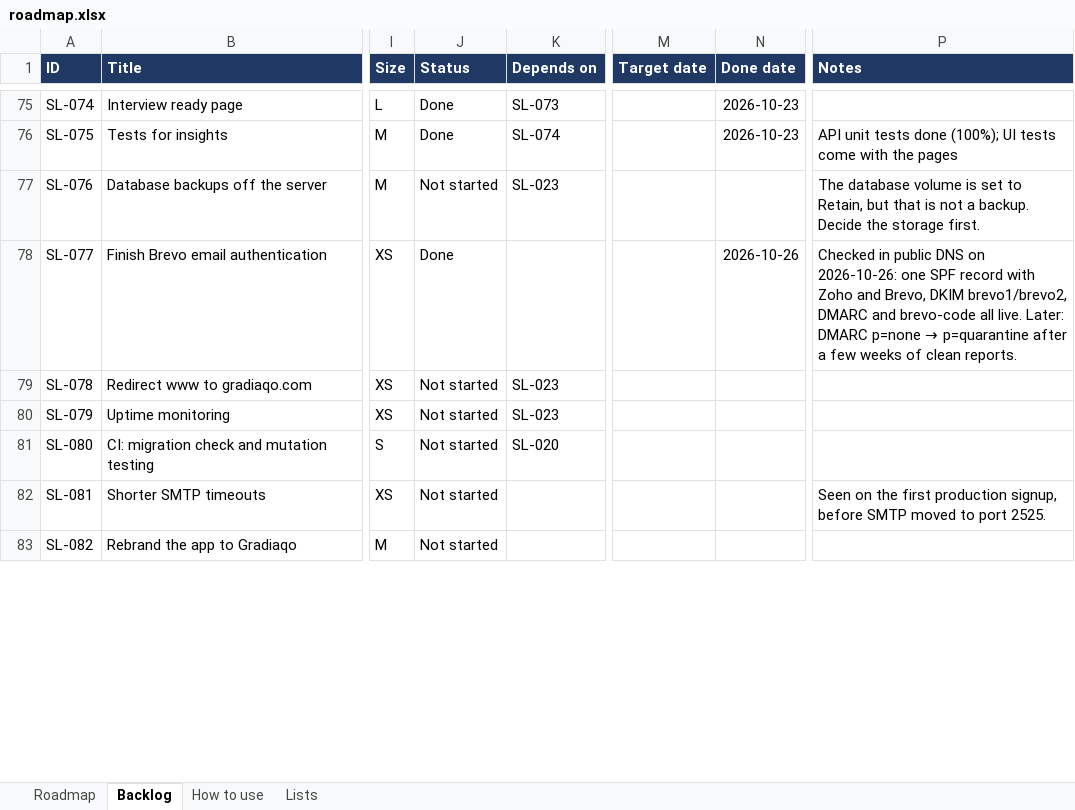
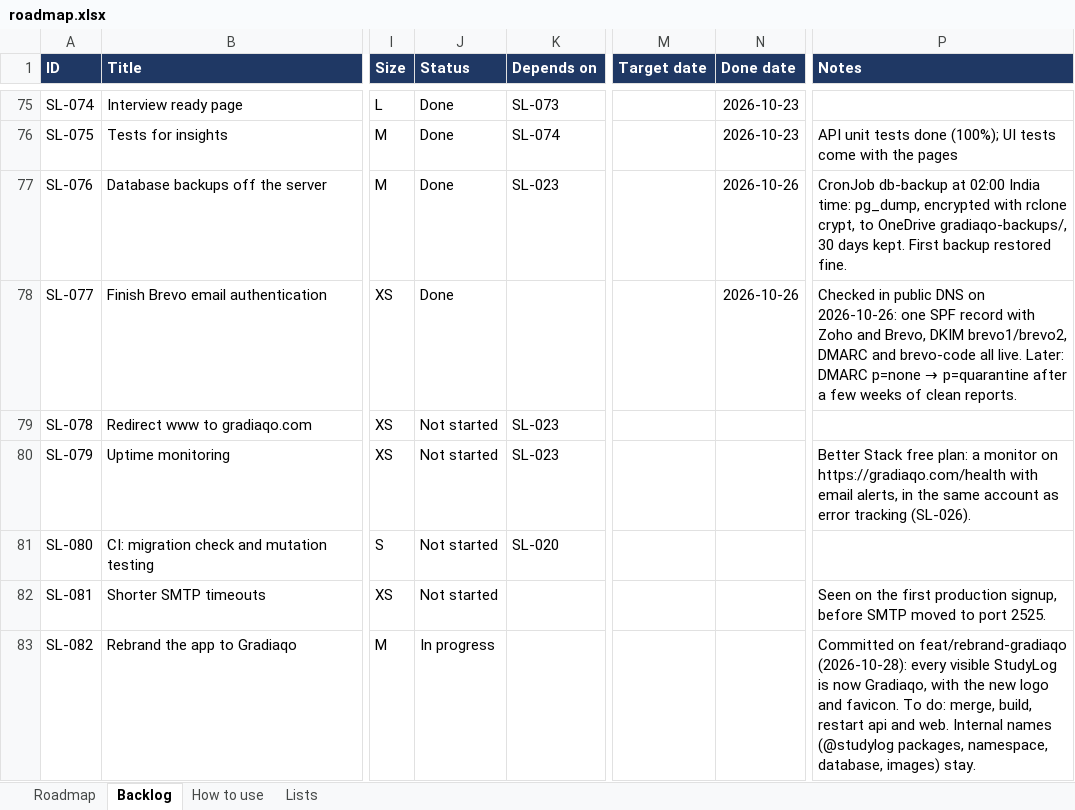
Before and after one commit to coolsamk7/gradiaqo, an Excel workbook: roadmap.xlsx, sheet Backlog, drawn as a sheet; only a part is shown, gaps mark what is left out; values as stored, in another font and other column widths than the file's, no borders; conditional formats and table styles not drawn; the diff covers the shown part only; the diff names each change by its address in the sheet, - before the commit and + after, or states it on an @@ line.

```diff
--- a/roadmap.xlsx (sheet Backlog)
+++ b/roadmap.xlsx (sheet Backlog)
-J77 (Status): Not started
+J77 (Status): Done
-N77 (Done date): (empty)
+N77 (Done date): 2026-10-26
-P77 (Notes): The database volume is set to Retain, but that is not a backup. Decide the storage first.
+P77 (Notes): CronJob db-backup at 02:00 India time: pg_dump, encrypted with rclone crypt, to OneDrive gradiaqo-backups/, 30 days kept. First backup restored fine.
-P80 (Notes): (empty)
+P80 (Notes): Better Stack free plan: a monitor on https://gradiaqo.com/health with email alerts, in the same account as error tracking (SL-026).
-J83 (Status): Not started
+J83 (Status): In progress
-P83 (Notes): (empty)
+P83 (Notes): Committed on feat/rebrand-gradiaqo (2026-10-28): every visible StudyLog is now Gradiaqo, with the new logo and favicon. To do: merge, build, restart api and web. Internal names (@studylog packages, namespace, database, images) stay.
```
Also changed, not shown: 4 added rows and 22 edited cells elsewhere in this sheet.
